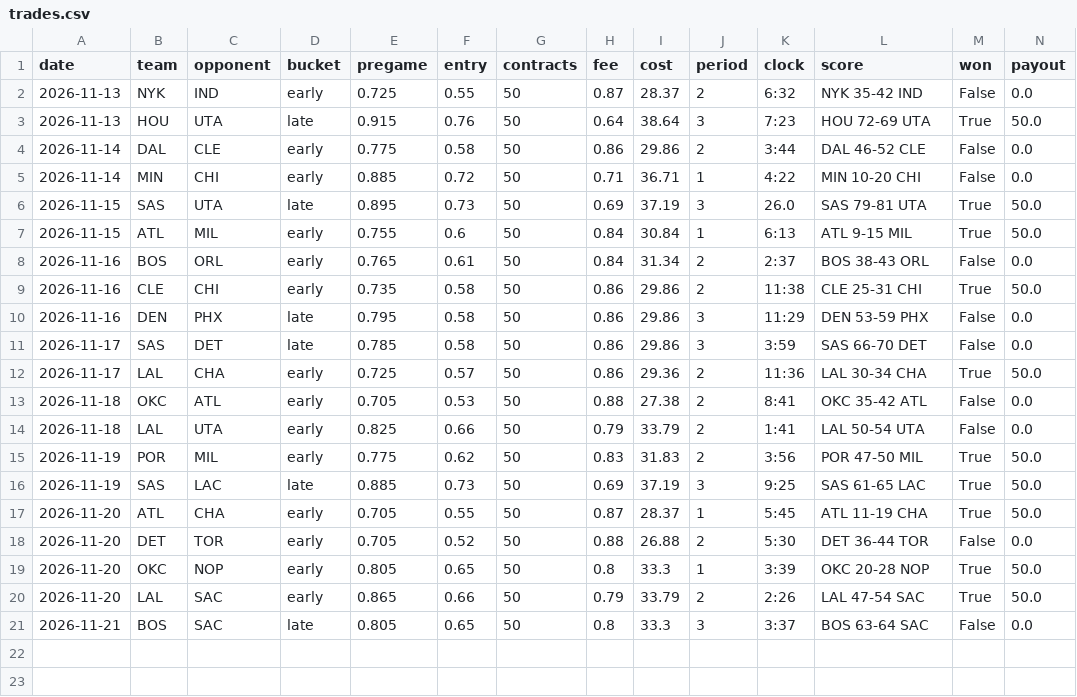
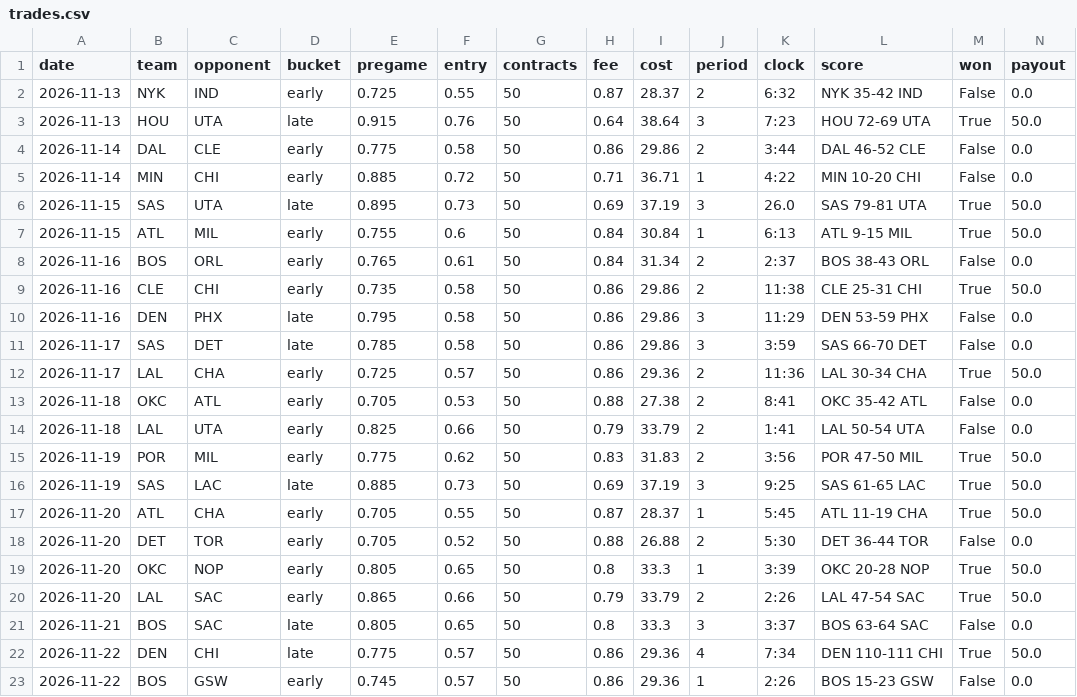
Before and after one commit to glimpse149/kalshi-sports-dip, a CSV file: data/trades.csv, drawn as a sheet; only a part is shown; rows hold the shown columns only; the diff names each change by its address in the sheet, - before the commit and + after, or states it on an @@ line.

```diff
--- a/data/trades.csv
+++ b/data/trades.csv
+row 22: 2026-11-22 | DEN | CHI | late | 0.775 | 0.57 | 50 | 0.86 | 29.36 | 4 | 7:34 | DEN 110-111 CHI | True | 50.0
+row 23: 2026-11-22 | BOS | GSW | early | 0.745 | 0.57 | 50 | 0.86 | 29.36 | 1 | 2:26 | BOS 15-23 GSW | False | 0.0
```
Also changed, not shown: 1 other file.
